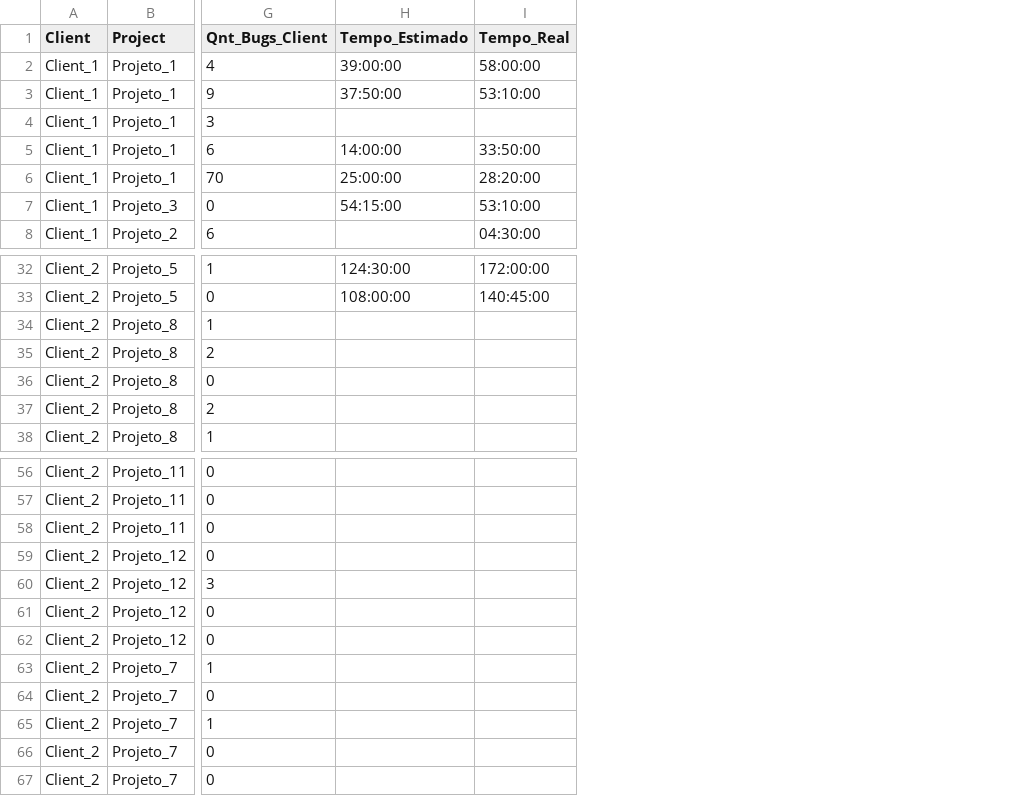
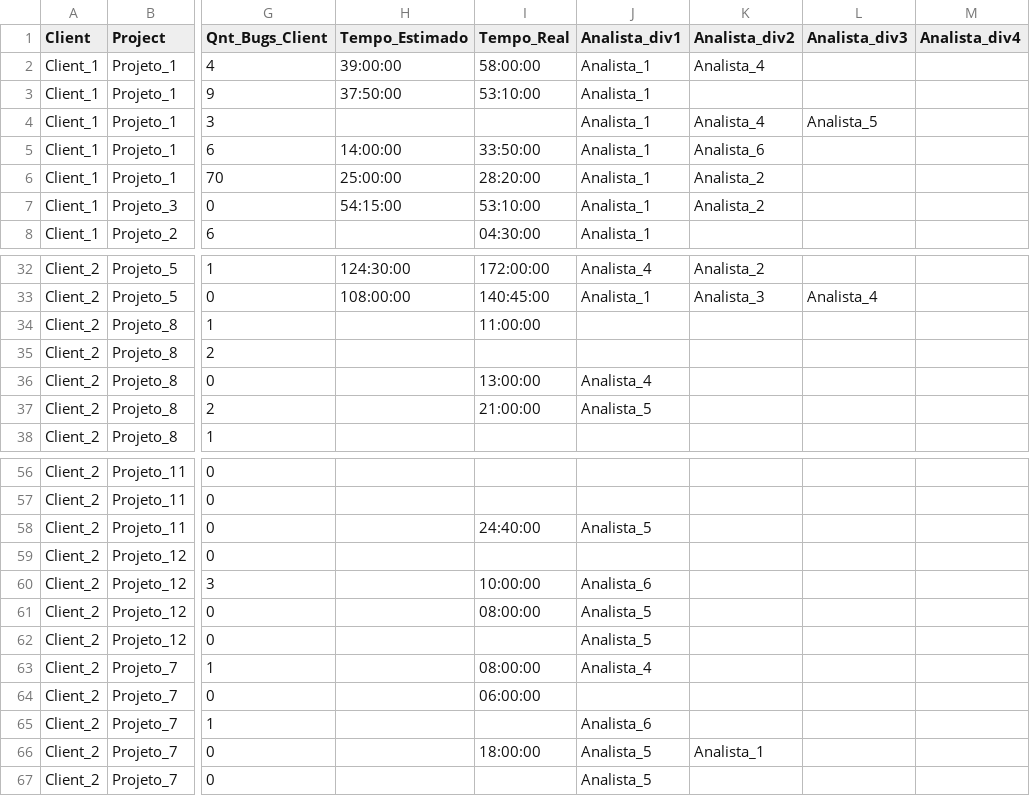
Before and after one commit to aragaobs/datavis--course, a CSV file: Trabalho_Final/Datasets_test/Data_Analysis.csv, drawn as a sheet; only a part is shown, gaps mark what is left out; the diff covers the shown part only; the diff names each change by its address in the sheet, - before the commit and + after, or states it on an @@ line.

Commit message:
Adicionados os analistas de teste

```diff
--- a/Trabalho_Final/Datasets_test/Data_Analysis.csv
+++ b/Trabalho_Final/Datasets_test/Data_Analysis.csv
+column J (Analista_div1), rows 2-8: all Analista_1; rows 32-37: Analista_4 | Analista_1 |  |  | Analista_4 | Analista_5; rows 58-67: Analista_5 |  | Analista_6 | Analista_5 | Analista_5 | Analista_4 |  | Analista_6 | Analista_5 | Analista_5
+column K (Analista_div2), rows 2-7: Analista_4 |  | Analista_4 | Analista_6 | Analista_2 | Analista_2; rows 32-33: Analista_2 | Analista_3; row 66: Analista_1
+column L (Analista_div3), row 4: Analista_5; row 33: Analista_4
+column M (Analista_div4), empty
-I34 (Tempo_Real): (empty)
+I34 (Tempo_Real): 11:00:00
-I36 (Tempo_Real): (empty)
+I36 (Tempo_Real): 13:00:00
-I37 (Tempo_Real): (empty)
+I37 (Tempo_Real): 21:00:00
-I58 (Tempo_Real): (empty)
+I58 (Tempo_Real): 24:40:00
-I60 (Tempo_Real): (empty)
+I60 (Tempo_Real): 10:00:00
-I61 (Tempo_Real): (empty)
+I61 (Tempo_Real): 08:00:00
-I63 (Tempo_Real): (empty)
+I63 (Tempo_Real): 08:00:00
-I64 (Tempo_Real): (empty)
+I64 (Tempo_Real): 06:00:00
-I66 (Tempo_Real): (empty)
+I66 (Tempo_Real): 18:00:00
```
Also changed, not shown: 4 edited cells elsewhere in this file.
